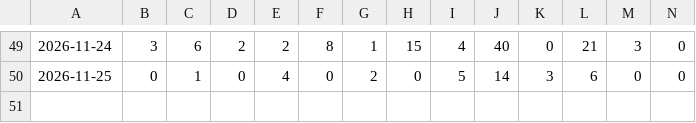
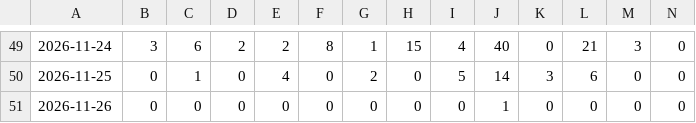
Before and after one commit to andresffigueroaa-blip/ensoperu, a CSV file: sitio/datos/indices/incendios_diarios.csv, drawn as a sheet; only a part is shown, gaps mark what is left out; rows hold the shown columns only; the diff names each change by its address in the sheet, - before the commit and + after, or states it on an @@ line.

Commit message:
datos: actualización automática 2026-11-26

```diff
--- a/sitio/datos/indices/incendios_diarios.csv
+++ b/sitio/datos/indices/incendios_diarios.csv
+row 51: 2026-11-26 | 0 | 0 | 0 | 0 | 0 | 0 | 0 | 0 | 1 | 0 | 0 | 0 | 0
```
Also changed, not shown: 9 other files.
